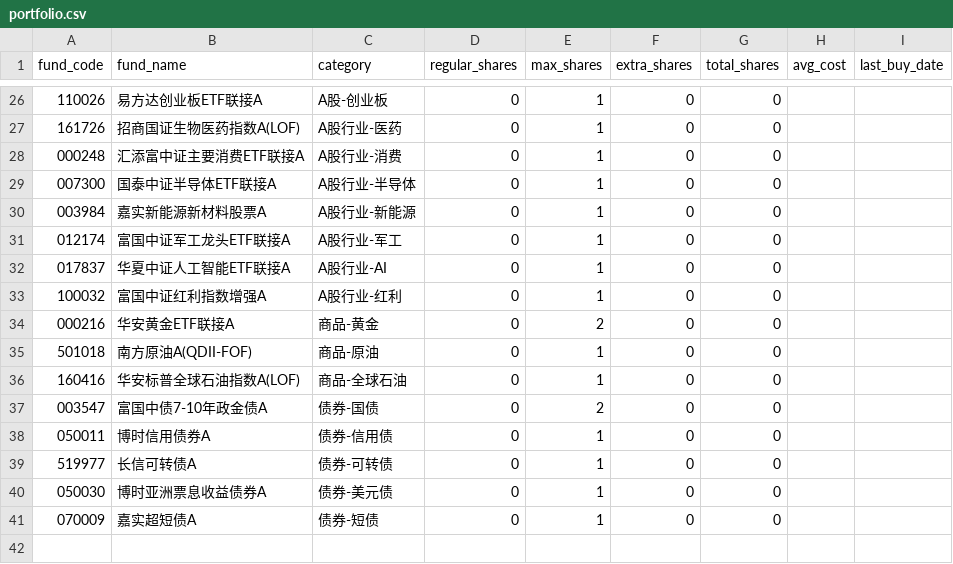
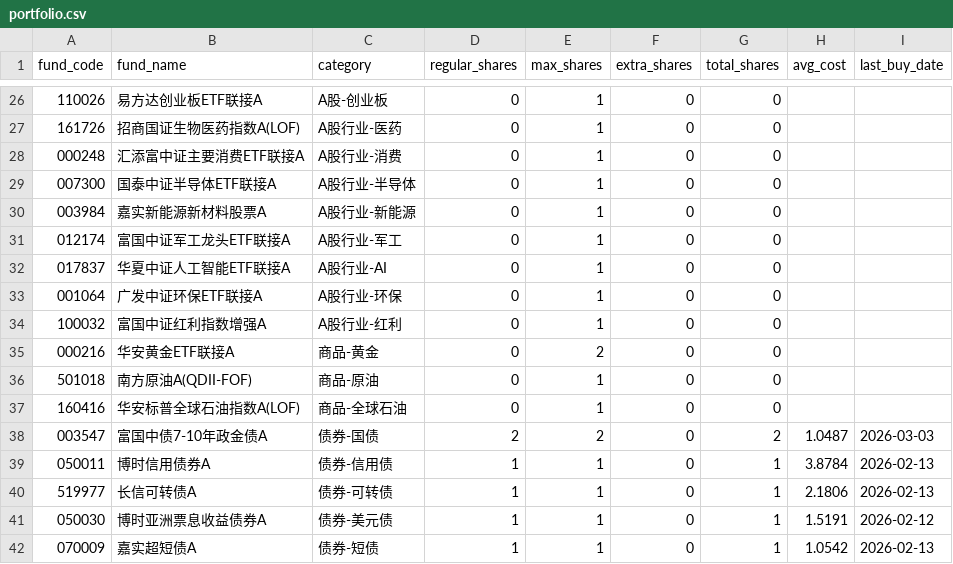
Before and after one commit to easyfly007/myfund, a CSV file: data/portfolio.csv, drawn as a sheet; only a part is shown, gaps mark what is left out.

```diff
--- a/data/portfolio.csv
+++ b/data/portfolio.csv
@@ -32,2 +32,3 @@ fund_code,fund_name,category,regular_shares,max_shares,extra_shares,total_shares
 017837,华夏中证人工智能ETF联接A,A股行业-AI,0,1,0,0,,
+001064,广发中证环保ETF联接A,A股行业-环保,0,1,0,0,,
 100032,富国中证红利指数增强A,A股行业-红利,0,1,0,0,,
@@ -36,6 +37,6 @@ fund_code,fund_name,category,regular_shares,max_shares,extra_shares,total_shares
 160416,华安标普全球石油指数A(LOF),商品-全球石油,0,1,0,0,,
-003547,富国中债7-10年政金债A,债券-国债,0,2,0,0,,
-050011,博时信用债券A,债券-信用债,0,1,0,0,,
-519977,长信可转债A,债券-可转债,0,1,0,0,,
-050030,博时亚洲票息收益债券A,债券-美元债,0,1,0,0,,
-070009,嘉实超短债A,债券-短债,0,1,0,0,,
+003547,富国中债7-10年政金债A,债券-国债,2,2,0,2,1.0487,2026-03-03
+050011,博时信用债券A,债券-信用债,1,1,0,1,3.8784,2026-02-13
+519977,长信可转债A,债券-可转债,1,1,0,1,2.1806,2026-02-13
+050030,博时亚洲票息收益债券A,债券-美元债,1,1,0,1,1.5191,2026-02-12
+070009,嘉实超短债A,债券-短债,1,1,0,1,1.0542,2026-02-13
```
Also changed, not shown: 6 other files.
